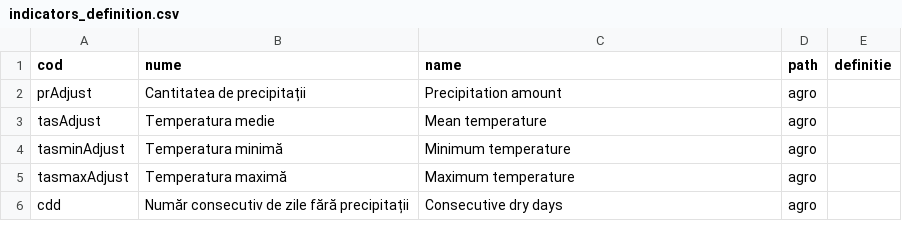
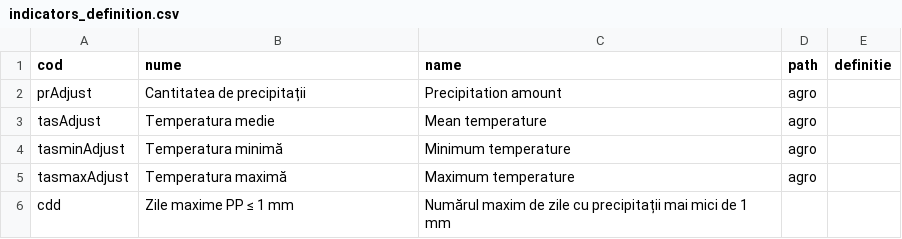
Before and after one commit to alexdum/roadapt, a CSV file: www/data/tabs/indicators_definition.csv, drawn as a sheet.

Commit message:
add agro

```diff
--- a/www/data/tabs/indicators_definition.csv
+++ b/www/data/tabs/indicators_definition.csv
@@ -5,2 +5,2 @@ tasminAdjust,Temperatura minimă,Minimum temperature,agro,
 tasmaxAdjust,Temperatura maximă,Maximum temperature,agro,
-cdd,Număr consecutiv de zile fără precipitații,Consecutive dry days,agro,
+cdd, Zile maxime PP ≤ 1 mm,Numărul maxim de zile cu precipitații mai mici de 1 mm
```
